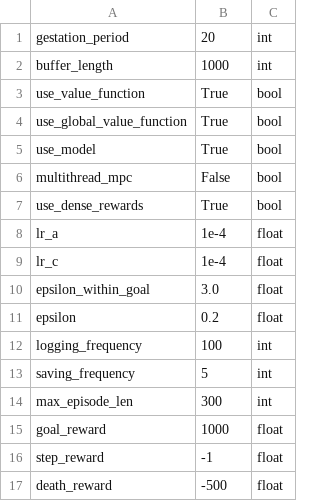
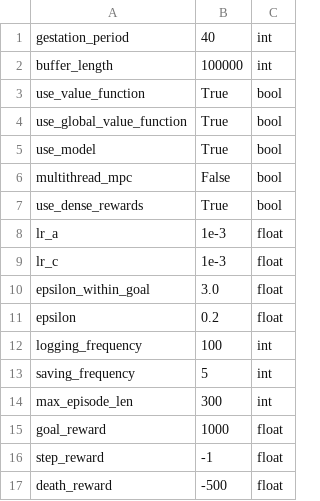
Before and after one commit to abagaria/hrl, a CSV file: hyperparams/monte.csv, drawn as a sheet.

Commit message:
update hyperparams for monte skill

```diff
--- a/hyperparams/monte.csv
+++ b/hyperparams/monte.csv
@@ -1,3 +1,3 @@
-gestation_period,20,int
-buffer_length,1000,int
+gestation_period,40,int
+buffer_length,100000,int
 use_value_function,True,bool
@@ -7,4 +7,4 @@ multithread_mpc,False,bool
 use_dense_rewards,True,bool
-lr_a,1e-4,float
-lr_c,1e-4,float
+lr_a,1e-3,float
+lr_c,1e-3,float
 epsilon_within_goal,3.0,float
```
Also changed, not shown: 1 other file.
